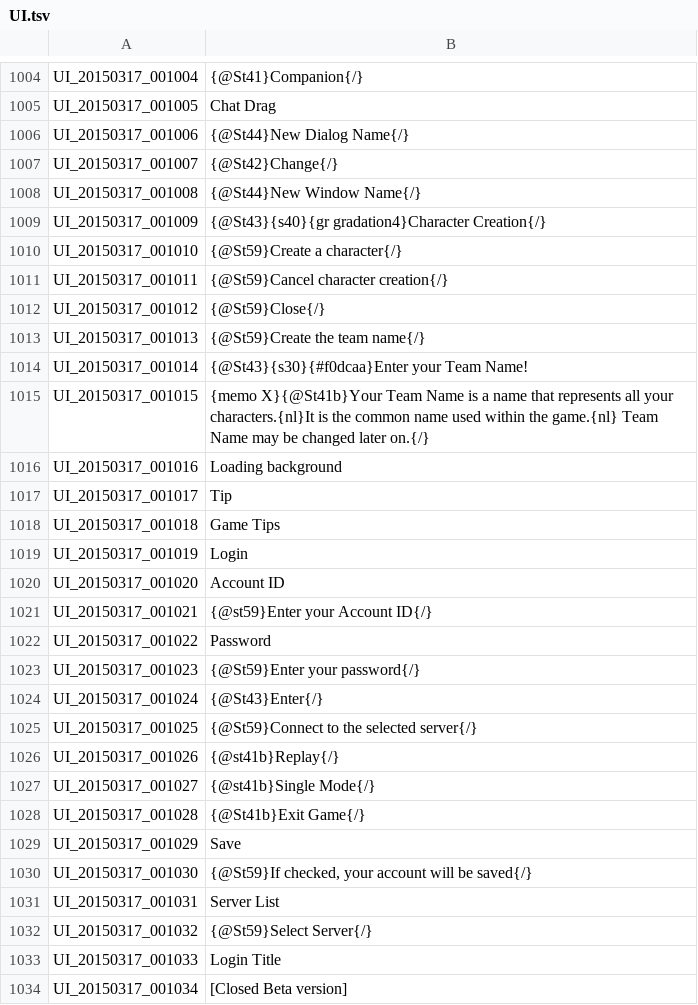
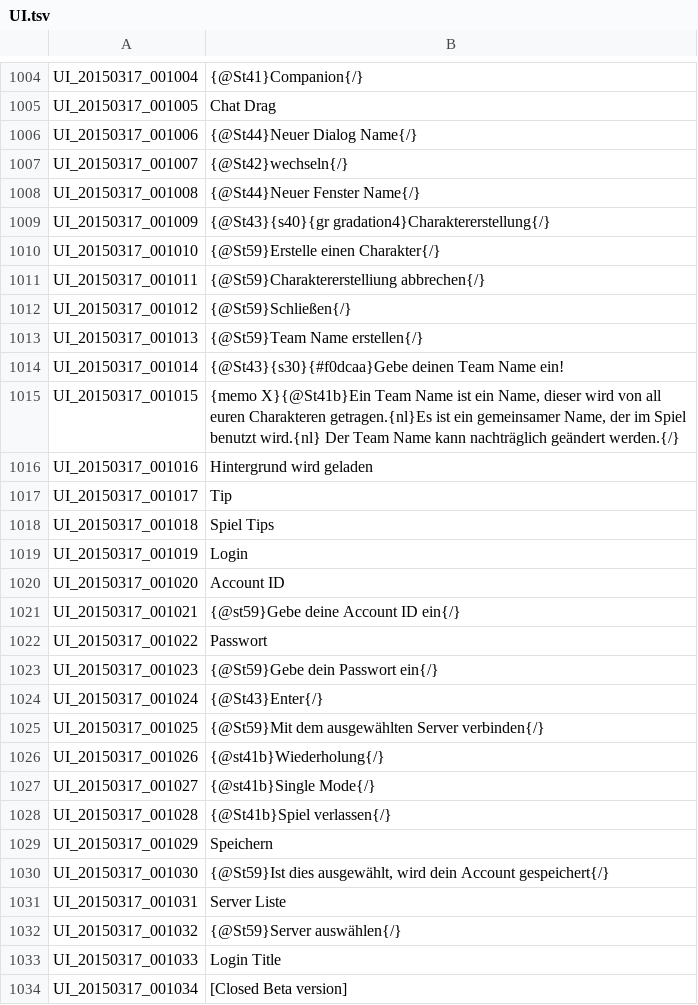
Before and after one commit to Gardosen/GermanTosTranslation, a TSV file: UI.tsv, drawn as a sheet; only a part is shown, gaps mark what is left out; the diff covers the shown part only.

```diff
--- a/UI.tsv
+++ b/UI.tsv
@@ -1005,29 +1005,29 @@ UI_20150317_001004	{@St41}Companion{/}
 UI_20150317_001005	Chat Drag
-UI_20150317_001006	{@St44}New Dialog Name{/}
-UI_20150317_001007	{@St42}Change{/}
-UI_20150317_001008	{@St44}New Window Name{/}
-UI_20150317_001009	{@St43}{s40}{gr gradation4}Character Creation{/}
-UI_20150317_001010	{@St59}Create a character{/}
-UI_20150317_001011	{@St59}Cancel character creation{/}
-UI_20150317_001012	{@St59}Close{/}
-UI_20150317_001013	{@St59}Create the team name{/}
-UI_20150317_001014	{@St43}{s30}{#f0dcaa}Enter your Team Name!
-UI_20150317_001015	{memo X}{@St41b}Your Team Name is a name that represents all your characters.{nl}It is the common name used within the game.{nl}               Team Name may be changed later on.{/}
-UI_20150317_001016	Loading background
+UI_20150317_001006	{@St44}Neuer Dialog Name{/}
+UI_20150317_001007	{@St42}wechseln{/}
+UI_20150317_001008	{@St44}Neuer Fenster Name{/}
+UI_20150317_001009	{@St43}{s40}{gr gradation4}Charaktererstellung{/}
+UI_20150317_001010	{@St59}Erstelle einen Charakter{/}
+UI_20150317_001011	{@St59}Charaktererstelliung abbrechen{/}
+UI_20150317_001012	{@St59}Schließen{/}
+UI_20150317_001013	{@St59}Team Name erstellen{/}
+UI_20150317_001014	{@St43}{s30}{#f0dcaa}Gebe deinen Team Name ein!
+UI_20150317_001015	{memo X}{@St41b}Ein Team Name ist ein Name, dieser wird von all euren Charakteren getragen.{nl}Es ist ein gemeinsamer Name, der im Spiel benutzt wird.{nl}               Der Team Name kann nachträglich geändert werden.{/}
+UI_20150317_001016	Hintergrund wird geladen
 UI_20150317_001017	Tip
-UI_20150317_001018	Game Tips
+UI_20150317_001018	Spiel Tips
 UI_20150317_001019	Login
 UI_20150317_001020	Account ID
-UI_20150317_001021	{@st59}Enter your Account ID{/}
-UI_20150317_001022	Password
-UI_20150317_001023	{@St59}Enter your password{/}
+UI_20150317_001021	{@st59}Gebe deine Account ID ein{/}
+UI_20150317_001022	Passwort
+UI_20150317_001023	{@St59}Gebe dein Passwort ein{/}
 UI_20150317_001024	{@St43}Enter{/}
-UI_20150317_001025	{@St59}Connect to the selected server{/}
-UI_20150317_001026	{@st41b}Replay{/}
+UI_20150317_001025	{@St59}Mit dem ausgewählten Server verbinden{/}
+UI_20150317_001026	{@st41b}Wiederholung{/}
 UI_20150317_001027	{@st41b}Single Mode{/}
-UI_20150317_001028	{@St41b}Exit Game{/}
-UI_20150317_001029	Save
-UI_20150317_001030	{@St59}If checked, your account will be saved{/}
-UI_20150317_001031	Server List
-UI_20150317_001032	{@St59}Select Server{/}
+UI_20150317_001028	{@St41b}Spiel verlassen{/}
+UI_20150317_001029	Speichern
+UI_20150317_001030	{@St59}Ist dies ausgewählt, wird dein Account gespeichert{/}
+UI_20150317_001031	Server Liste
+UI_20150317_001032	{@St59}Server auswählen{/}
 UI_20150317_001033	Login Title
```
Also changed, not shown: 41 edited cells elsewhere in this file.
